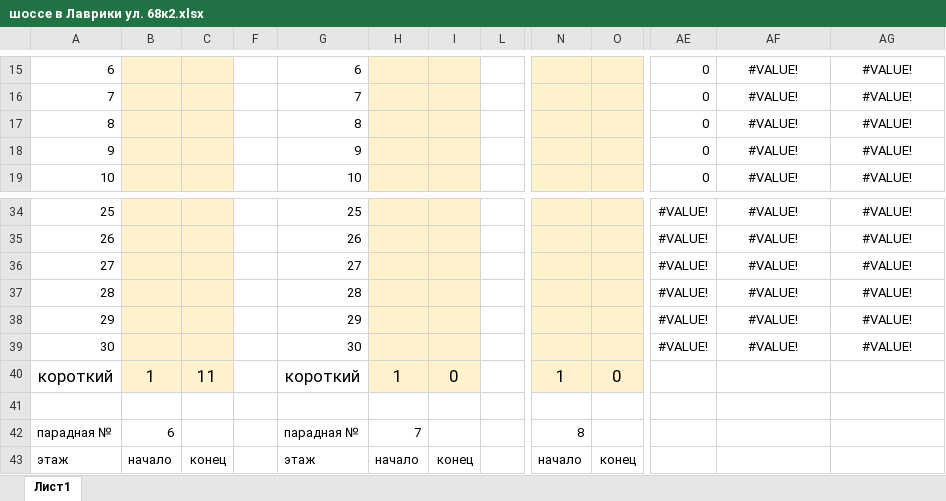
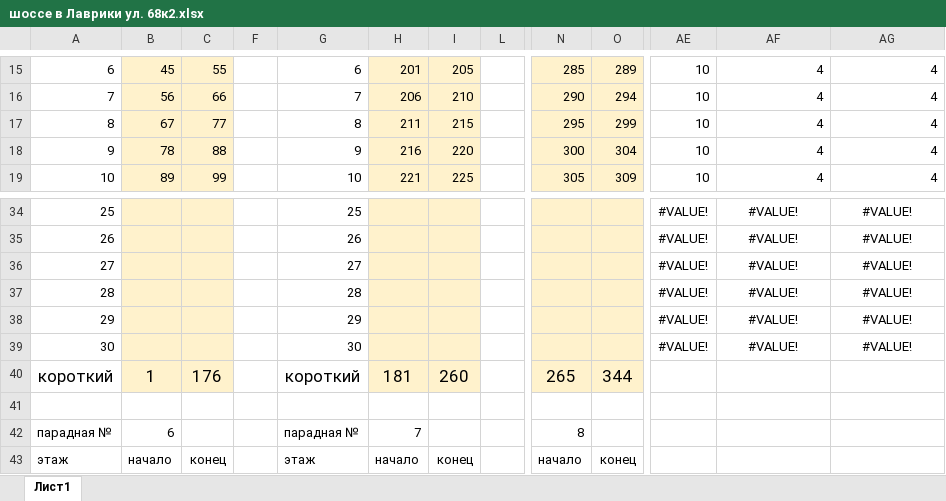
Before and after one commit to mayhemuss/reactmaketsky, an Excel workbook: src/exel/шоссе в Лаврики ул. 68к2.xlsx, sheet Лист1, drawn as a sheet; only a part is shown, gaps mark what is left out; values as stored, in another font and other column widths than the file's, no borders; the diff covers the shown part only; the diff names each change by its address in the sheet, - before the commit and + after, or states it on an @@ line.

```diff
--- a/src/exel/шоссе в Лаврики ул. 68к2.xlsx (sheet Лист1)
+++ b/src/exel/шоссе в Лаврики ул. 68к2.xlsx (sheet Лист1)
-B15: (empty)
+B15: 45
-C15: (empty)
+C15: 55
-H15: (empty)
+H15: 201
-I15: (empty)
+I15: 205
-N15: (empty)
+N15: 285
-O15: (empty)
+O15: 289
-AE15:AE19: 0
+AE15:AE19: 10
-AF15:AF19: #VALUE!
+AF15:AF19: 4
-AF15:AG19 alignment: center
+AF15:AG19 alignment: right
-AG15:AG19: #VALUE!
+AG15:AG19: 4
-B16: (empty)
+B16: 56
-C16: (empty)
+C16: 66
-H16: (empty)
+H16: 206
-I16: (empty)
+I16: 210
-N16: (empty)
+N16: 290
-O16: (empty)
+O16: 294
-B17: (empty)
+B17: 67
-C17: (empty)
+C17: 77
-H17: (empty)
+H17: 211
-I17: (empty)
+I17: 215
-N17: (empty)
+N17: 295
-O17: (empty)
+O17: 299
-B18: (empty)
+B18: 78
-C18: (empty)
+C18: 88
-H18: (empty)
+H18: 216
-I18: (empty)
+I18: 220
-N18: (empty)
+N18: 300
-O18: (empty)
+O18: 304
-B19: (empty)
+B19: 89
-C19: (empty)
+C19: 99
-H19: (empty)
+H19: 221
-I19: (empty)
+I19: 225
-N19: (empty)
+N19: 305
-O19: (empty)
+O19: 309
-C40: 11
+C40: 176
-H40: 1
+H40: 181
-I40: 0
+I40: 260
-N40: 1
+N40: 265
-O40: 0
+O40: 344
```
Also changed, not shown: 101 edited cells and cell formats elsewhere in this sheet, hidden cells, 5 other files.
